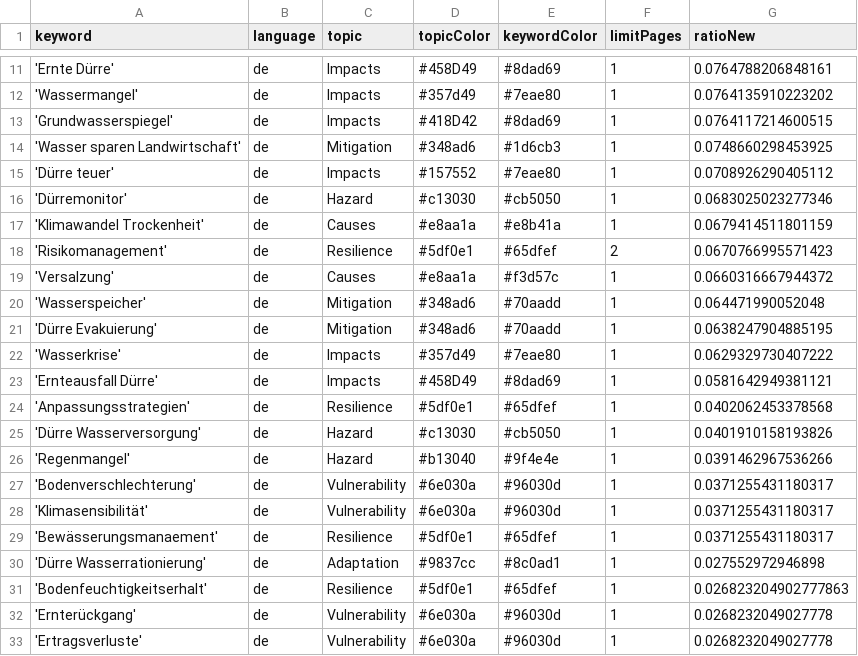
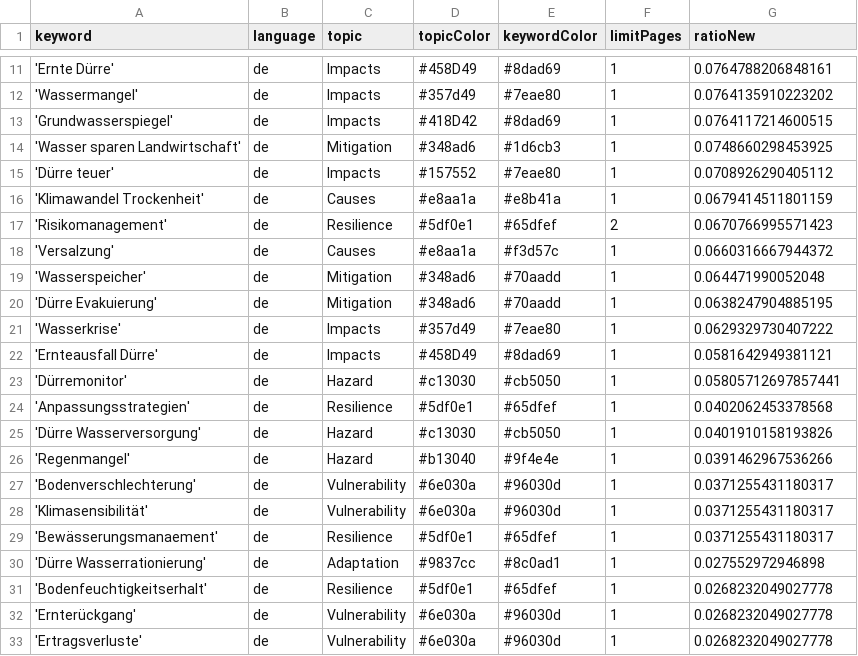
Before and after one commit to sonjanews/DroughtIsComing, a CSV file: keywords.csv, drawn as a sheet; only a part is shown, gaps mark what is left out.

Commit message:
Commit from GitHub Actions (harvest:0.0)

```diff
--- a/keywords.csv
+++ b/keywords.csv
@@ -15,3 +15,2 @@ keyword,language,topic,topicColor,keywordColor,limitPages,ratioNew
 'Dürre teuer',de,Impacts,#157552,#7eae80,1,0.0708926290405112
-'Dürremonitor',de,Hazard,#c13030,#cb5050,1,0.0683025023277346
 'Klimawandel Trockenheit',de,Causes,#e8aa1a,#e8b41a,1,0.0679414511801159
@@ -23,2 +22,3 @@ keyword,language,topic,topicColor,keywordColor,limitPages,ratioNew
 'Ernteausfall Dürre',de,Impacts,#458D49,#8dad69,1,0.0581642949381121
+'Dürremonitor',de,Hazard,#c13030,#cb5050,1,0.05805712697857441
 'Anpassungsstrategien',de,Resilience, #5df0e1, #65dfef,1,0.0402062453378568
@@ -30,3 +30,3 @@ keyword,language,topic,topicColor,keywordColor,limitPages,ratioNew
 'Dürre Wasserrationierung',de,Adaptation,#9837cc,#8c0ad1,1,0.027552972946898
-'Bodenfeuchtigkeitserhalt',de,Resilience, #5df0e1, #65dfef,1,0.026823204902777863
+'Bodenfeuchtigkeitserhalt',de,Resilience, #5df0e1, #65dfef,1,0.0268232049027778
 'Ernterückgang',de,Vulnerability, #6e030a, #96030d,1,0.0268232049027778
```
